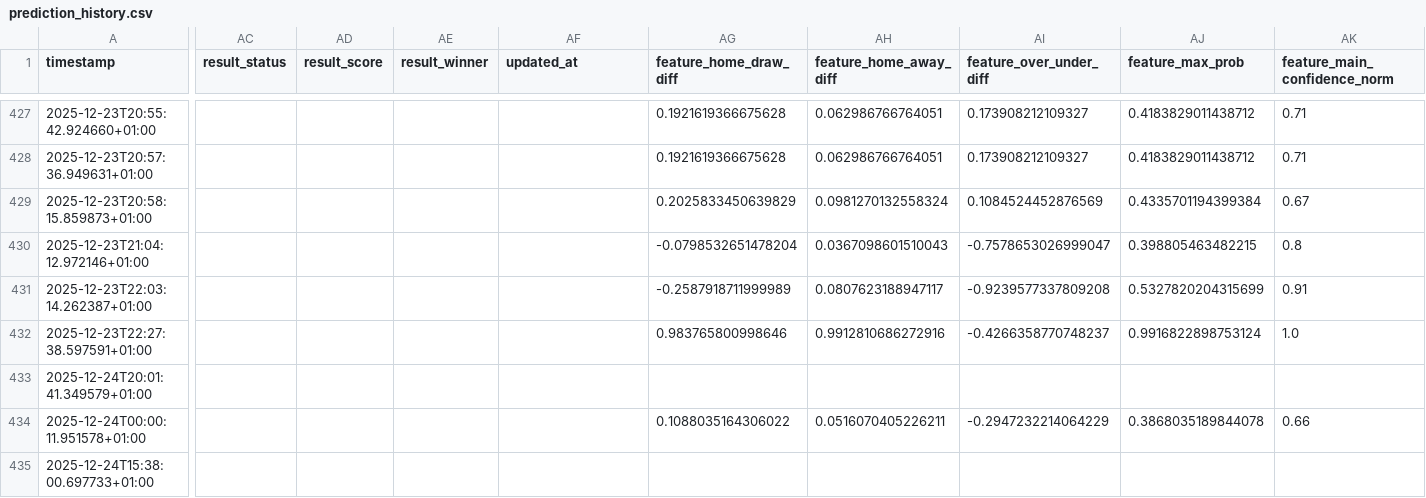
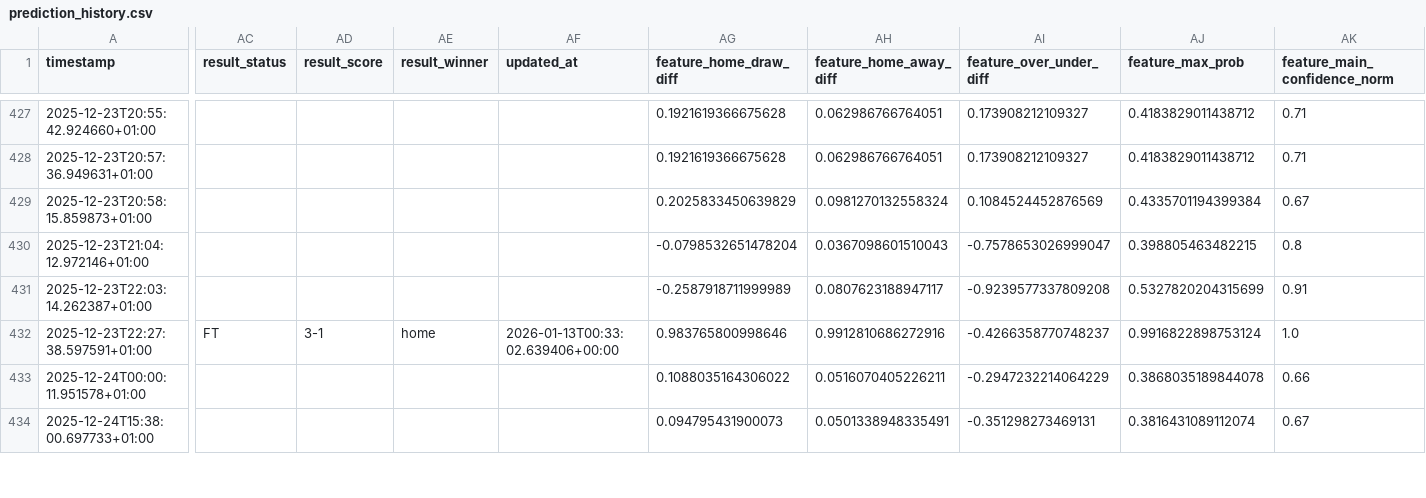
Before and after one commit to johntordj241/ProbaEdge, a CSV file: data/prediction_history.csv, drawn as a sheet; only a part is shown, gaps mark what is left out; removed rows and columns are numbered as before the commit, all else as after; rows hold the shown columns only; the diff covers the shown part only; the diff names each change by its address in the sheet, - before the commit and + after, or states it on an @@ line.

Commit message:
fix: auto-sync prediction results + cache TTL for squads + auth fix

```diff
--- a/data/prediction_history.csv
+++ b/data/prediction_history.csv
-AC432 (result_status): (empty)
+AC432 (result_status): FT
-AD432 (result_score): (empty)
+AD432 (result_score): 3-1
-AE432 (result_winner): (empty)
+AE432 (result_winner): home
-AF432 (updated_at): (empty)
+AF432 (updated_at): 2026-01-13T00:33:02.639406+00:00
-row 433: 2025-12-24T20:01:41.349579+01:00
-AG434 (feature_home_draw_diff): (empty)
+AG434 (feature_home_draw_diff): 0.094795431900073
-AH434 (feature_home_away_diff): (empty)
+AH434 (feature_home_away_diff): 0.0501338948335491
-AI434 (feature_over_under_diff): (empty)
+AI434 (feature_over_under_diff): -0.351298273469131
-AJ434 (feature_max_prob): (empty)
+AJ434 (feature_max_prob): 0.3816431089112074
-AK434 (feature_main_confidence_norm): (empty)
+AK434 (feature_main_confidence_norm): 0.67
```
Also changed, not shown: 3 added rows and 35 edited cells elsewhere in this file, 51 other files.
